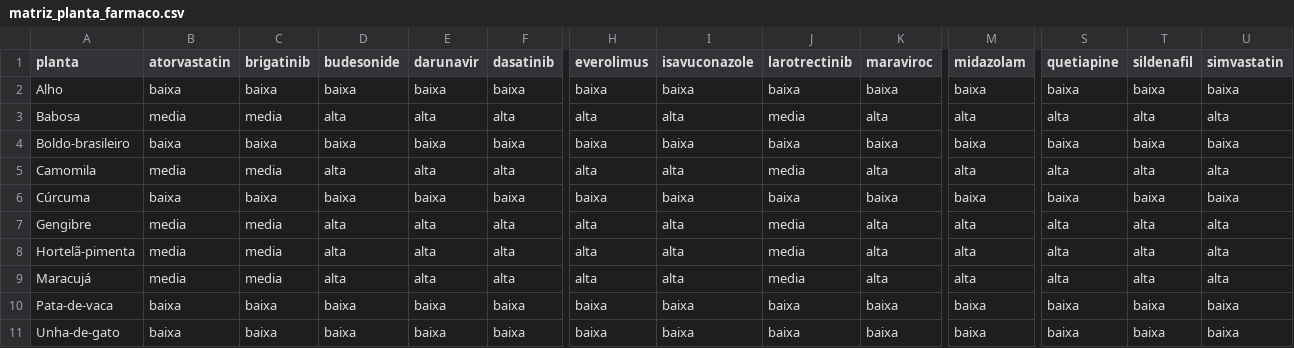
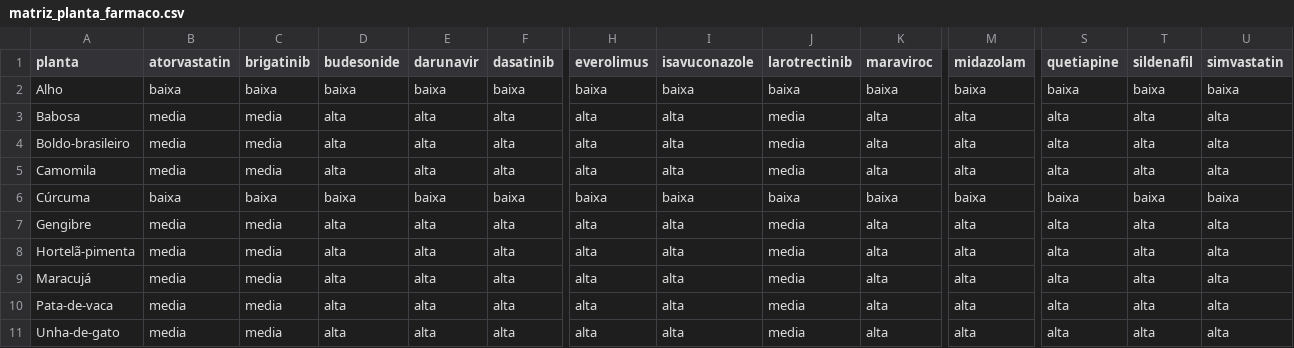
Before and after one commit to anxmarks/fitointer-sus, a CSV file: resultados/4_interacoes/matriz_planta_farmaco.csv, drawn as a sheet; only a part is shown, gaps mark what is left out; the diff covers the shown part only; the diff names each change by its address in the sheet, - before the commit and + after, or states it on an @@ line.

```diff
--- a/resultados/4_interacoes/matriz_planta_farmaco.csv
+++ b/resultados/4_interacoes/matriz_planta_farmaco.csv
-B4 (atorvastatin): baixa
+B4 (atorvastatin): media
-C4 (brigatinib): baixa
+C4 (brigatinib): media
-D4 (budesonide): baixa
+D4 (budesonide): alta
-E4 (darunavir): baixa
+E4 (darunavir): alta
-F4 (dasatinib): baixa
+F4 (dasatinib): alta
-H4 (everolimus): baixa
+H4 (everolimus): alta
-I4 (isavuconazole): baixa
+I4 (isavuconazole): alta
-J4 (larotrectinib): baixa
+J4 (larotrectinib): media
-K4 (maraviroc): baixa
+K4 (maraviroc): alta
-M4 (midazolam): baixa
+M4 (midazolam): alta
-S4 (quetiapine): baixa
+S4 (quetiapine): alta
-T4 (sildenafil): baixa
+T4 (sildenafil): alta
-U4 (simvastatin): baixa
+U4 (simvastatin): alta
-B10:B11 (atorvastatin): baixa
+B10:B11 (atorvastatin): media
-C10:C11 (brigatinib): baixa
+C10:C11 (brigatinib): media
-D10:D11 (budesonide): baixa
+D10:D11 (budesonide): alta
-E10:E11 (darunavir): baixa
+E10:E11 (darunavir): alta
-F10:F11 (dasatinib): baixa
+F10:F11 (dasatinib): alta
-H10:H11 (everolimus): baixa
+H10:H11 (everolimus): alta
-I10:I11 (isavuconazole): baixa
+I10:I11 (isavuconazole): alta
-J10:J11 (larotrectinib): baixa
+J10:J11 (larotrectinib): media
-K10:K11 (maraviroc): baixa
+K10:K11 (maraviroc): alta
-M10:M11 (midazolam): baixa
+M10:M11 (midazolam): alta
-S10:S11 (quetiapine): baixa
+S10:S11 (quetiapine): alta
-T10:T11 (sildenafil): baixa
+T10:T11 (sildenafil): alta
-U10:U11 (simvastatin): baixa
+U10:U11 (simvastatin): alta
```
Also changed, not shown: 13 edited cells elsewhere in this file, resultados/2_chembl/compostos_enzimas.csv, resultados/2_chembl/resumo_plantas_enzimas.csv, 7 other files.
